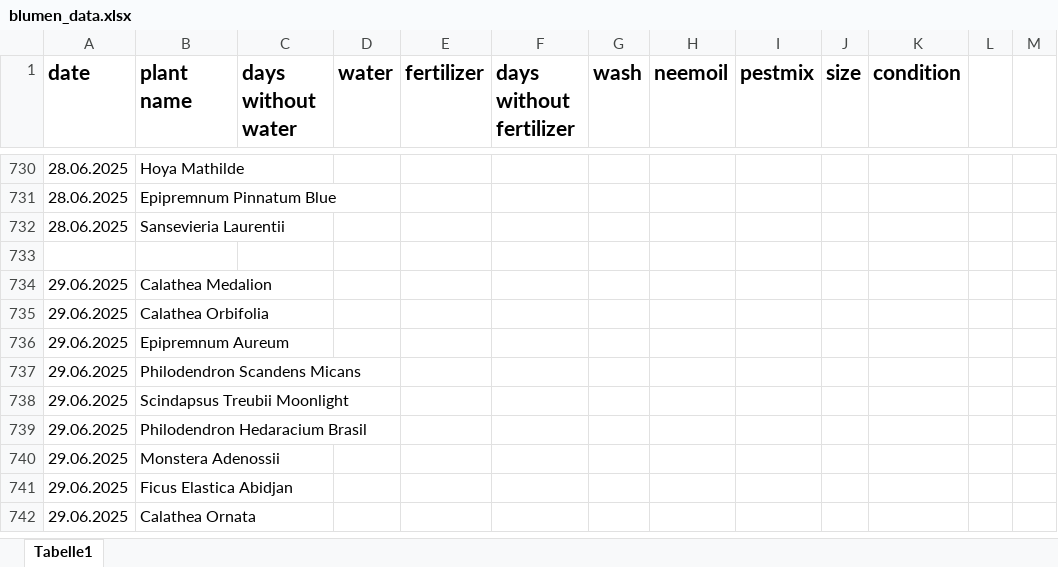
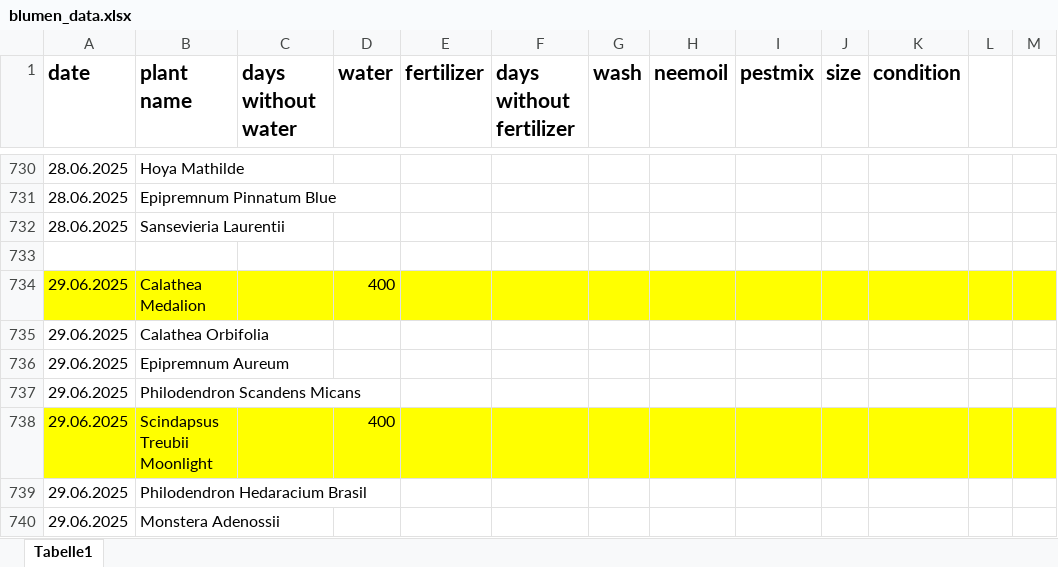
Before and after one commit to Iakithega/blumn, an Excel workbook: data/blumen_data.xlsx, sheet Tabelle1, drawn as a sheet; only a part is shown, gaps mark what is left out; the shorter side is filled out with more unchanged rows; values as stored, in another font and other column widths than the file's, no borders; the diff names each change by its address in the sheet, - before the commit and + after, or states it on an @@ line.

Commit message:
nentry

```diff
--- a/data/blumen_data.xlsx (sheet Tabelle1)
+++ b/data/blumen_data.xlsx (sheet Tabelle1)
-A734:M734 fill: none
+A734:M734 fill: #FFFF00
-D734 (water): (empty)
+D734 (water): 400
-A738:M738 fill: none
+A738:M738 fill: #FFFF00
-D738 (water): (empty)
+D738 (water): 400
```
